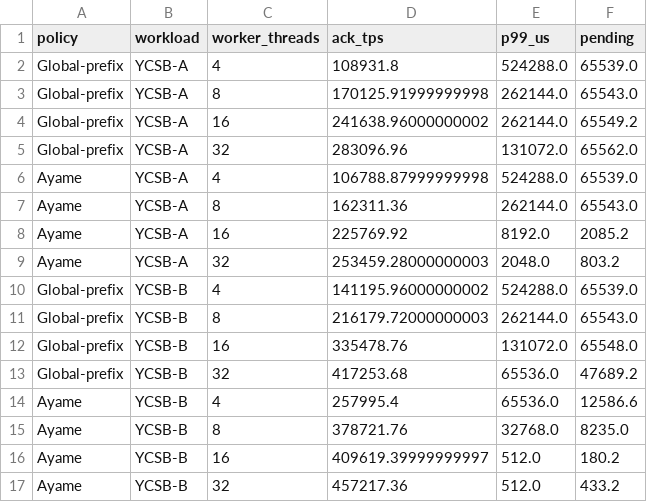
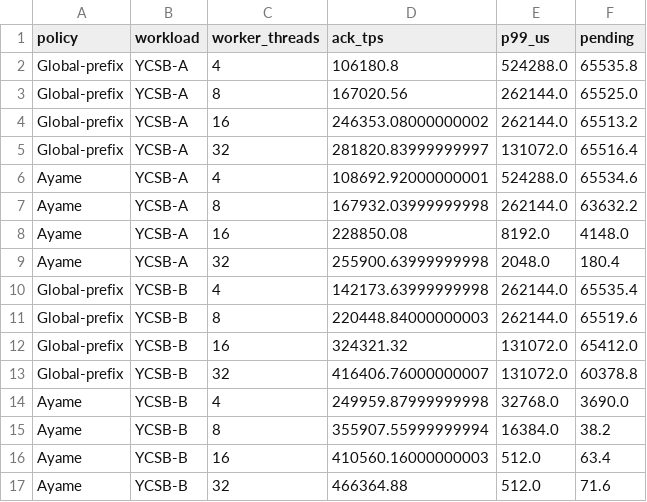
Before and after one commit to sa2shun/ccbench-wal, a CSV file: paper/tables/ack_policy_ablation_20260614.csv, drawn as a sheet.

Commit message:
Align ack policy pending metrics

```diff
--- a/paper/tables/ack_policy_ablation_20260614.csv
+++ b/paper/tables/ack_policy_ablation_20260614.csv
@@ -1,17 +1,17 @@
 policy,workload,worker_threads,ack_tps,p99_us,pending
-Global-prefix,YCSB-A,4,108931.8,524288.0,65539.0
-Global-prefix,YCSB-A,8,170125.91999999998,262144.0,65543.0
-Global-prefix,YCSB-A,16,241638.96000000002,262144.0,65549.2
-Global-prefix,YCSB-A,32,283096.96,131072.0,65562.0
-Ayame,YCSB-A,4,106788.87999999998,524288.0,65539.0
-Ayame,YCSB-A,8,162311.36,262144.0,65543.0
-Ayame,YCSB-A,16,225769.92,8192.0,2085.2
-Ayame,YCSB-A,32,253459.28000000003,2048.0,803.2
-Global-prefix,YCSB-B,4,141195.96000000002,524288.0,65539.0
-Global-prefix,YCSB-B,8,216179.72000000003,262144.0,65543.0
-Global-prefix,YCSB-B,16,335478.76,131072.0,65548.0
-Global-prefix,YCSB-B,32,417253.68,65536.0,47689.2
-Ayame,YCSB-B,4,257995.4,65536.0,12586.6
-Ayame,YCSB-B,8,378721.76,32768.0,8235.0
-Ayame,YCSB-B,16,409619.39999999997,512.0,180.2
-Ayame,YCSB-B,32,457217.36,512.0,433.2
+Global-prefix,YCSB-A,4,106180.8,524288.0,65535.8
+Global-prefix,YCSB-A,8,167020.56,262144.0,65525.0
+Global-prefix,YCSB-A,16,246353.08000000002,262144.0,65513.2
+Global-prefix,YCSB-A,32,281820.83999999997,131072.0,65516.4
+Ayame,YCSB-A,4,108692.92000000001,524288.0,65534.6
+Ayame,YCSB-A,8,167932.03999999998,262144.0,63632.2
+Ayame,YCSB-A,16,228850.08,8192.0,4148.0
+Ayame,YCSB-A,32,255900.63999999998,2048.0,180.4
+Global-prefix,YCSB-B,4,142173.63999999998,262144.0,65535.4
+Global-prefix,YCSB-B,8,220448.84000000003,262144.0,65519.6
+Global-prefix,YCSB-B,16,324321.32,131072.0,65412.0
+Global-prefix,YCSB-B,32,416406.76000000007,131072.0,60378.8
+Ayame,YCSB-B,4,249959.87999999998,32768.0,3690.0
+Ayame,YCSB-B,8,355907.55999999994,16384.0,38.2
+Ayame,YCSB-B,16,410560.16000000003,512.0,63.4
+Ayame,YCSB-B,32,466364.88,512.0,71.6
```
Also changed, not shown: paper/tables/dependency_density_20260614.csv, 7 other files.
